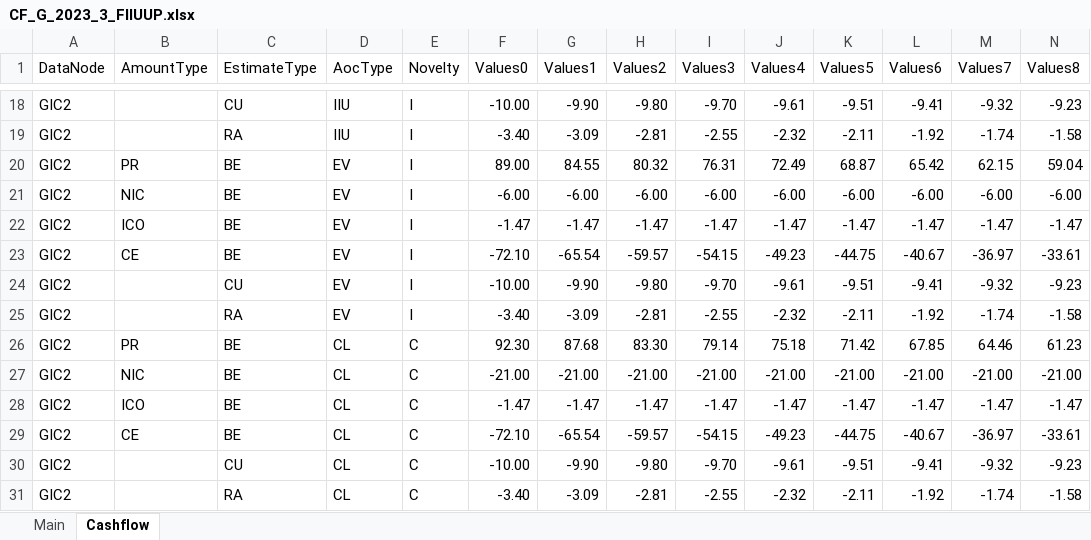
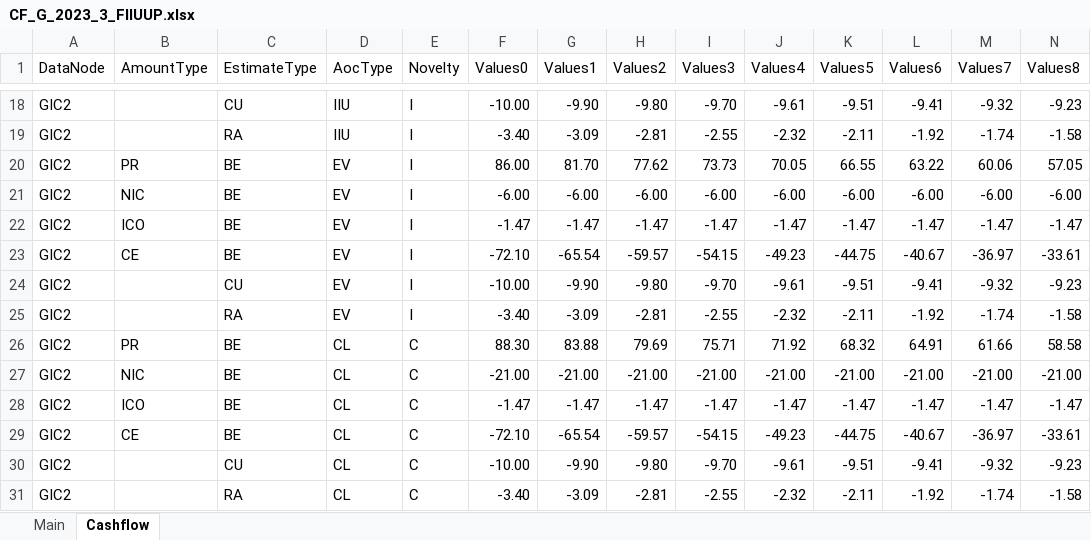
Before and after one commit to Systemorph/IFRS17CalculationEngine, an Excel workbook: SensitivityAnalisys/CF_G_2023_3_FIIUUP.xlsx, sheet Cashflow, drawn as a sheet; only a part is shown, gaps mark what is left out; values as stored, in another font and other column widths than the file's, no borders; charts and pictures and table styles not drawn; removed rows and columns are numbered as before the commit, all else as after; rows hold the shown columns only; the diff names each change by its address in the sheet, - before the commit and + after, or states it on an @@ line.

```diff
--- a/SensitivityAnalisys/CF_G_2023_3_FIIUUP.xlsx (sheet Cashflow)
+++ b/SensitivityAnalisys/CF_G_2023_3_FIIUUP.xlsx (sheet Cashflow)
-row 20: GIC2 | PR | BE | EV | I | 89.00 | 84.55 | 80.32 | 76.31 | 72.49 | 68.87 | 65.42 | 62.15 | 59.04
+row 20: GIC2 | PR | BE | EV | I | 86.00 | 81.70 | 77.62 | 73.73 | 70.05 | 66.55 | 63.22 | 60.06 | 57.05
-row 26: GIC2 | PR | BE | CL | C | 92.30 | 87.68 | 83.30 | 79.14 | 75.18 | 71.42 | 67.85 | 64.46 | 61.23
+row 26: GIC2 | PR | BE | CL | C | 88.30 | 83.88 | 79.69 | 75.71 | 71.92 | 68.32 | 64.91 | 61.66 | 58.58
```
Also changed, not shown: charts or pictures, SensitivityAnalisys/CF_G_2023_3_NFIIUUP.xlsx.
